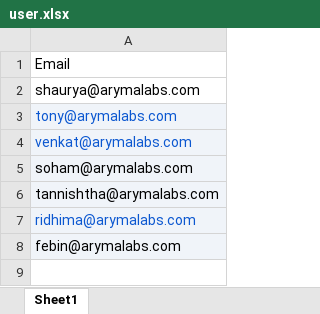
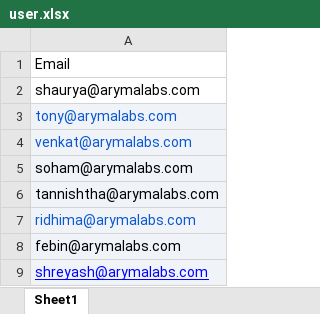
Before and after one commit to Shaurya508/Linkidin_post_bot, an Excel workbook: user.xlsx, sheet Sheet1, drawn as a sheet; values as stored, in another font and other column widths than the file's, no borders; charts and pictures not drawn; the diff names each change by its address in the sheet, - before the commit and + after, or states it on an @@ line.

Commit message:
Added Shreyash code for wiki-stack-LinkedIn app

```diff
--- a/user.xlsx (sheet Sheet1)
+++ b/user.xlsx (sheet Sheet1)
+row 9: shreyash@arymalabs.com
```
Also changed, not shown: charts or pictures, 31 other files.
